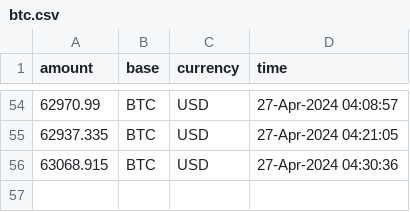
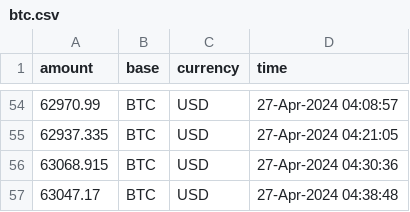
Before and after one commit to yanndebray/scheduled-task, a CSV file: Data/btc.csv, drawn as a sheet; only a part is shown, gaps mark what is left out; the diff names each change by its address in the sheet, - before the commit and + after, or states it on an @@ line.

```diff
--- a/Data/btc.csv
+++ b/Data/btc.csv
+row 57: 63047.17 | BTC | USD | 27-Apr-2024 04:38:48
```
Also changed, not shown: 1 other file.
